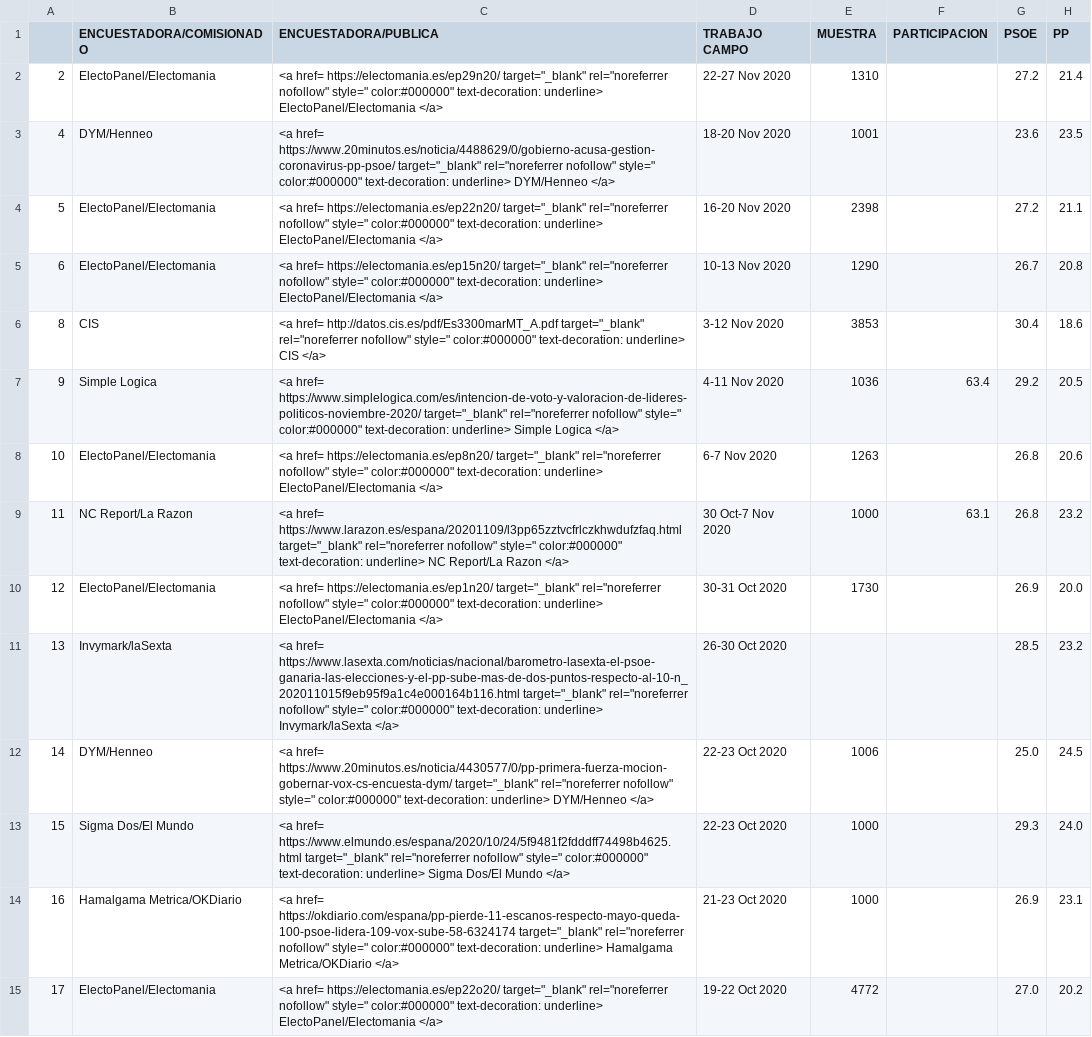
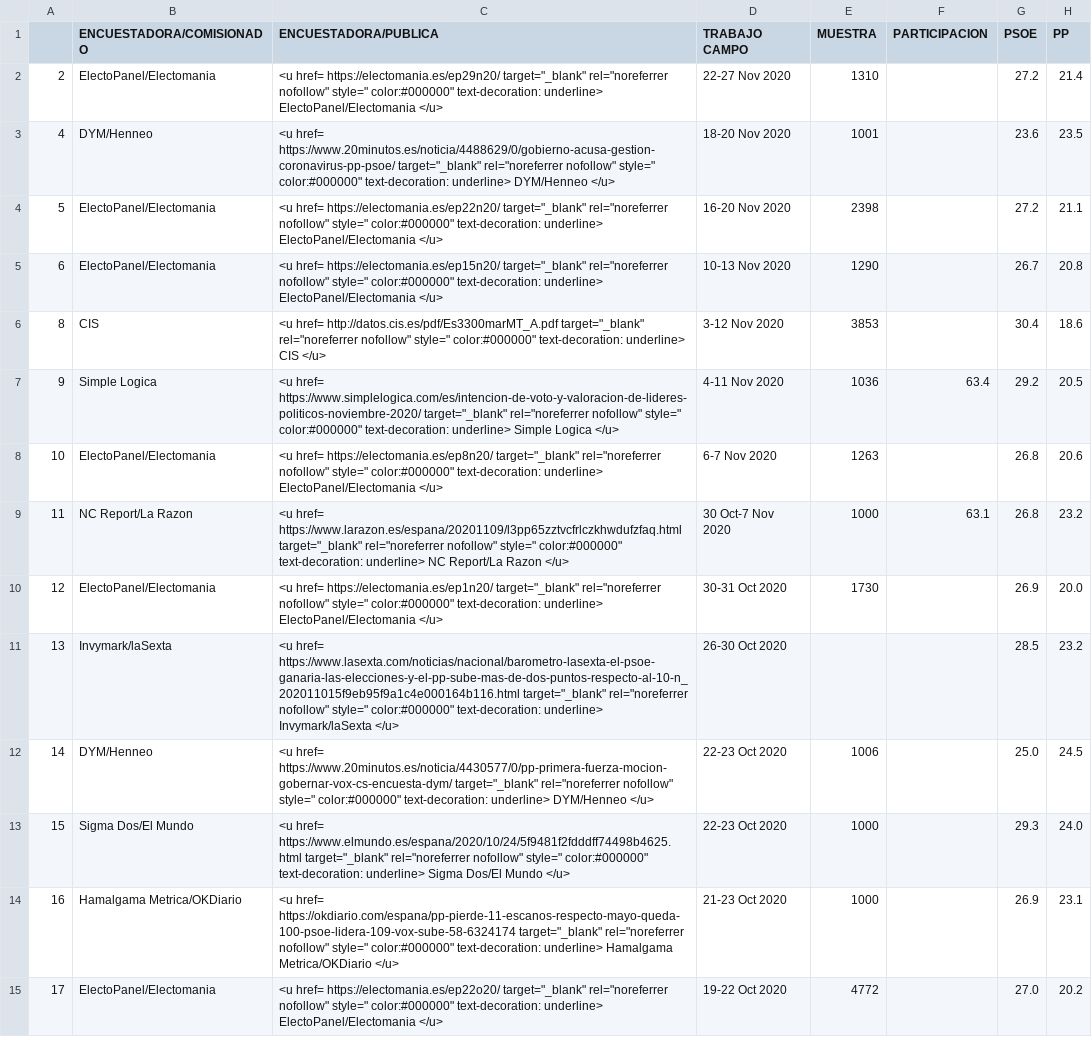
Before and after one commit to endikasatu/encuestas-elecciones-esp, a CSV file: encuestas/ EG_ESP_.csv, drawn as a sheet; only a part is shown; the diff covers the shown part only; the diff names each change by its address in the sheet, - before the commit and + after, or states it on an @@ line.

Commit message:
URL underline test

```diff
--- a/encuestas/ EG_ESP_.csv
+++ b/encuestas/ EG_ESP_.csv
-C2 (ENCUESTADORA/PUBLICA): <a href= https://electomania.es/ep29n20/ target="_blank" rel="noreferrer nofollow" style=" color:#000000" text-decoration: underline> ElectoPanel/Electomania </a>
+C2 (ENCUESTADORA/PUBLICA): <u href= https://electomania.es/ep29n20/ target="_blank" rel="noreferrer nofollow" style=" color:#000000" text-decoration: underline> ElectoPanel/Electomania </u>
-C3 (ENCUESTADORA/PUBLICA): <a href= https://www.20minutos.es/noticia/4488629/0/gobierno-acusa-gestion-coronavirus-pp-psoe/ target="_blank" rel="noreferrer nofollow" style=" color:#000000" text-decoration: underline> DYM/Henneo </a>
+C3 (ENCUESTADORA/PUBLICA): <u href= https://www.20minutos.es/noticia/4488629/0/gobierno-acusa-gestion-coronavirus-pp-psoe/ target="_blank" rel="noreferrer nofollow" style=" color:#000000" text-decoration: underline> DYM/Henneo </u>
-C4 (ENCUESTADORA/PUBLICA): <a href= https://electomania.es/ep22n20/ target="_blank" rel="noreferrer nofollow" style=" color:#000000" text-decoration: underline> ElectoPanel/Electomania </a>
+C4 (ENCUESTADORA/PUBLICA): <u href= https://electomania.es/ep22n20/ target="_blank" rel="noreferrer nofollow" style=" color:#000000" text-decoration: underline> ElectoPanel/Electomania </u>
-C5 (ENCUESTADORA/PUBLICA): <a href= https://electomania.es/ep15n20/ target="_blank" rel="noreferrer nofollow" style=" color:#000000" text-decoration: underline> ElectoPanel/Electomania </a>
+C5 (ENCUESTADORA/PUBLICA): <u href= https://electomania.es/ep15n20/ target="_blank" rel="noreferrer nofollow" style=" color:#000000" text-decoration: underline> ElectoPanel/Electomania </u>
-C6 (ENCUESTADORA/PUBLICA): <a href= http://datos.cis.es/pdf/Es3300marMT_A.pdf target="_blank" rel="noreferrer nofollow" style=" color:#000000" text-decoration: underline> CIS </a>
+C6 (ENCUESTADORA/PUBLICA): <u href= http://datos.cis.es/pdf/Es3300marMT_A.pdf target="_blank" rel="noreferrer nofollow" style=" color:#000000" text-decoration: underline> CIS </u>
-C7 (ENCUESTADORA/PUBLICA): <a href= https://www.simplelogica.com/es/intencion-de-voto-y-valoracion-de-lideres-politicos-noviembre-2020/ target="_blank" rel="noreferrer nofollow" style=" color:#000000" text-decoration: underline> Simple Logica </a>
+C7 (ENCUESTADORA/PUBLICA): <u href= https://www.simplelogica.com/es/intencion-de-voto-y-valoracion-de-lideres-politicos-noviembre-2020/ target="_blank" rel="noreferrer nofollow" style=" color:#000000" text-decoration: underline> Simple Logica </u>
-C8 (ENCUESTADORA/PUBLICA): <a href= https://electomania.es/ep8n20/ target="_blank" rel="noreferrer nofollow" style=" color:#000000" text-decoration: underline> ElectoPanel/Electomania </a>
+C8 (ENCUESTADORA/PUBLICA): <u href= https://electomania.es/ep8n20/ target="_blank" rel="noreferrer nofollow" style=" color:#000000" text-decoration: underline> ElectoPanel/Electomania </u>
-C9 (ENCUESTADORA/PUBLICA): <a href= https://www.larazon.es/espana/20201109/l3pp65zztvcfrlczkhwdufzfaq.html target="_blank" rel="noreferrer nofollow" style=" color:#000000" text-decoration: underline> NC Report/La Razon </a>
+C9 (ENCUESTADORA/PUBLICA): <u href= https://www.larazon.es/espana/20201109/l3pp65zztvcfrlczkhwdufzfaq.html target="_blank" rel="noreferrer nofollow" style=" color:#000000" text-decoration: underline> NC Report/La Razon </u>
-C10 (ENCUESTADORA/PUBLICA): <a href= https://electomania.es/ep1n20/ target="_blank" rel="noreferrer nofollow" style=" color:#000000" text-decoration: underline> ElectoPanel/Electomania </a>
+C10 (ENCUESTADORA/PUBLICA): <u href= https://electomania.es/ep1n20/ target="_blank" rel="noreferrer nofollow" style=" color:#000000" text-decoration: underline> ElectoPanel/Electomania </u>
-C11 (ENCUESTADORA/PUBLICA): <a href= https://www.lasexta.com/noticias/nacional/barometro-lasexta-el-psoe-ganaria-las-elecciones-y-el-pp-sube-mas-de-dos-puntos-respecto-al-10-n_202011015f9eb95f9a1c4e000164b116.html target="_blank" rel="noreferrer nofollow" style=" color:#000000" text-decoration: underline> Invymark/laSexta </a>
+C11 (ENCUESTADORA/PUBLICA): <u href= https://www.lasexta.com/noticias/nacional/barometro-lasexta-el-psoe-ganaria-las-elecciones-y-el-pp-sube-mas-de-dos-puntos-respecto-al-10-n_202011015f9eb95f9a1c4e000164b116.html target="_blank" rel="noreferrer nofollow" style=" color:#000000" text-decoration: underline> Invymark/laSexta </u>
-C12 (ENCUESTADORA/PUBLICA): <a href= https://www.20minutos.es/noticia/4430577/0/pp-primera-fuerza-mocion-gobernar-vox-cs-encuesta-dym/ target="_blank" rel="noreferrer nofollow" style=" color:#000000" text-decoration: underline> DYM/Henneo </a>
+C12 (ENCUESTADORA/PUBLICA): <u href= https://www.20minutos.es/noticia/4430577/0/pp-primera-fuerza-mocion-gobernar-vox-cs-encuesta-dym/ target="_blank" rel="noreferrer nofollow" style=" color:#000000" text-decoration: underline> DYM/Henneo </u>
-C13 (ENCUESTADORA/PUBLICA): <a href= https://www.elmundo.es/espana/2020/10/24/5f9481f2fdddff74498b4625.html target="_blank" rel="noreferrer nofollow" style=" color:#000000" text-decoration: underline> Sigma Dos/El Mundo </a>
+C13 (ENCUESTADORA/PUBLICA): <u href= https://www.elmundo.es/espana/2020/10/24/5f9481f2fdddff74498b4625.html target="_blank" rel="noreferrer nofollow" style=" color:#000000" text-decoration: underline> Sigma Dos/El Mundo </u>
-C14 (ENCUESTADORA/PUBLICA): <a href= https://okdiario.com/espana/pp-pierde-11-escanos-respecto-mayo-queda-100-psoe-lidera-109-vox-sube-58-6324174 target="_blank" rel="noreferrer nofollow" style=" color:#000000" text-decoration: underline> Hamalgama Metrica/OKDiario </a>
+C14 (ENCUESTADORA/PUBLICA): <u href= https://okdiario.com/espana/pp-pierde-11-escanos-respecto-mayo-queda-100-psoe-lidera-109-vox-sube-58-6324174 target="_blank" rel="noreferrer nofollow" style=" color:#000000" text-decoration: underline> Hamalgama Metrica/OKDiario </u>
-C15 (ENCUESTADORA/PUBLICA): <a href= https://electomania.es/ep22o20/ target="_blank" rel="noreferrer nofollow" style=" color:#000000" text-decoration: underline> ElectoPanel/Electomania </a>
+C15 (ENCUESTADORA/PUBLICA): <u href= https://electomania.es/ep22o20/ target="_blank" rel="noreferrer nofollow" style=" color:#000000" text-decoration: underline> ElectoPanel/Electomania </u>
```
Also changed, not shown: 145 edited cells elsewhere in this file.
